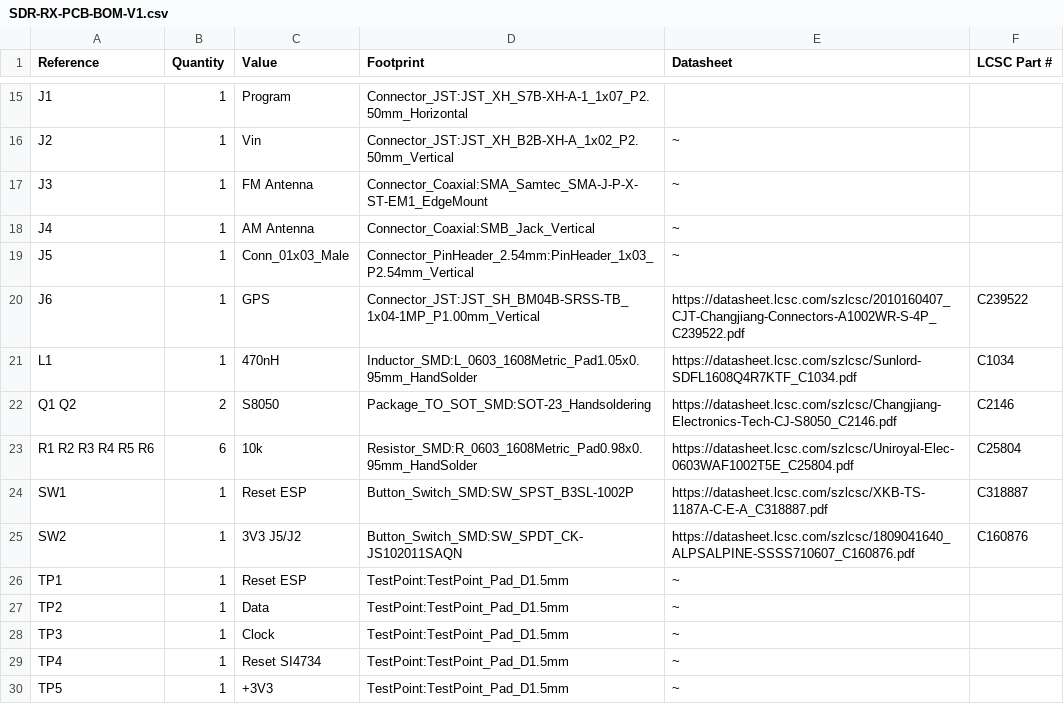
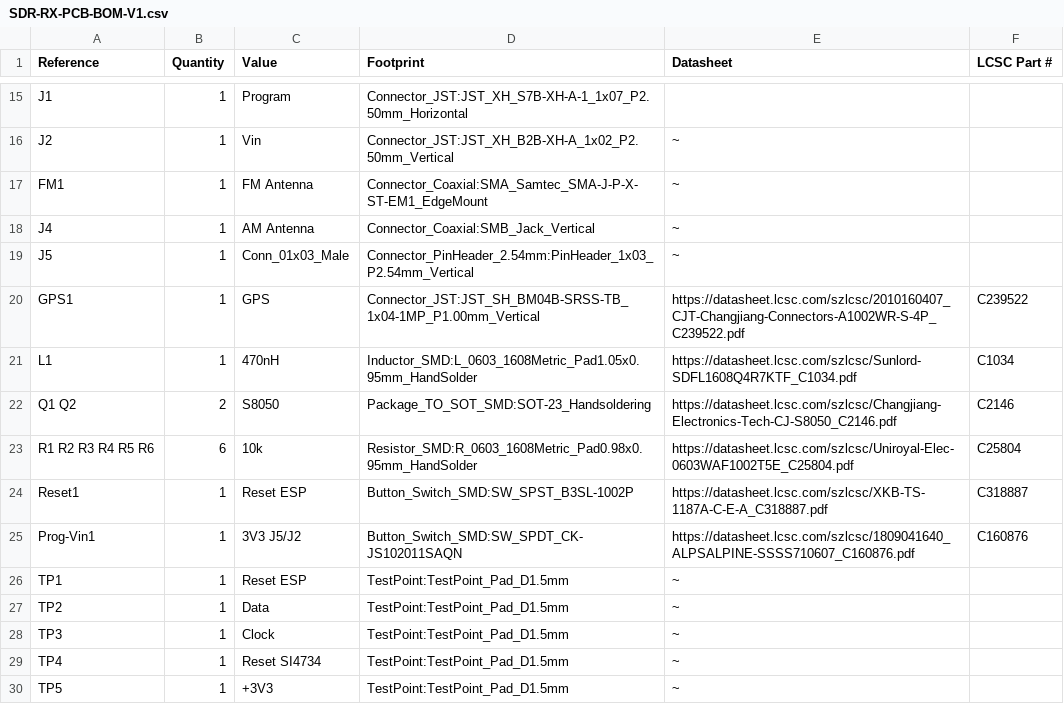
Before and after one commit to performantp/radiation_pattern_drone, a CSV file: SDR-RX/SDR-RX-PCB-BOM-V1.csv, drawn as a sheet; only a part is shown, gaps mark what is left out; the diff names each change by its address in the sheet, - before the commit and + after, or states it on an @@ line.

```diff
--- a/SDR-RX/SDR-RX-PCB-BOM-V1.csv
+++ b/SDR-RX/SDR-RX-PCB-BOM-V1.csv
-A17 (Reference): J3
+A17 (Reference): FM1
-A20 (Reference): J6
+A20 (Reference): GPS1
-A24 (Reference): SW1
+A24 (Reference): Reset1
-A25 (Reference): SW2
+A25 (Reference): Prog-Vin1
```
Also changed, not shown: SDR-RX/SDR-RX-top-pos-V1.csv, 3 other files.
